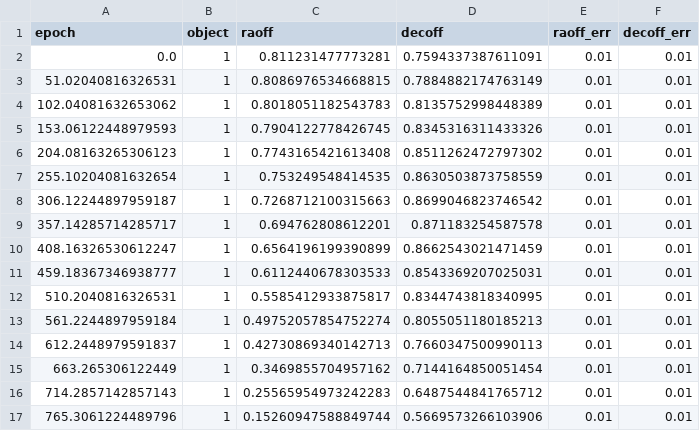
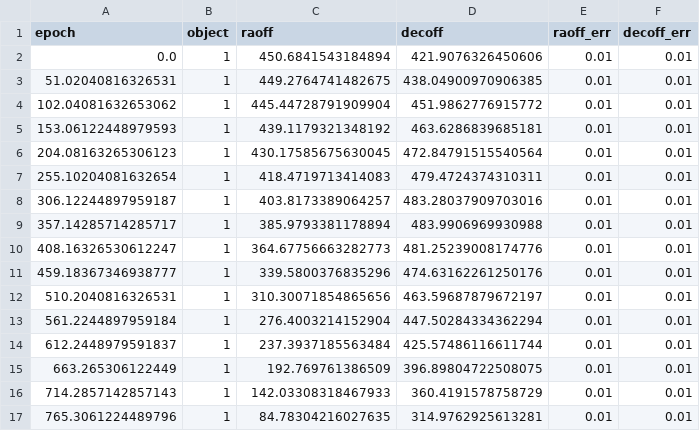
Before and after one commit to sblunt/orbitize, a CSV file: orbitize/example_data/simulated_ra_dec_data.csv, drawn as a sheet; only a part is shown; the diff covers the shown part only.

Commit message:
new simulated ra and dec data

```diff
--- a/orbitize/example_data/simulated_ra_dec_data.csv
+++ b/orbitize/example_data/simulated_ra_dec_data.csv
@@ -1,17 +1,17 @@
 epoch,object,raoff,decoff,raoff_err,decoff_err
-0.0,1,0.811231477773281,0.7594337387611091,0.01,0.01
-51.02040816326531,1,0.8086976534668815,0.7884882174763149,0.01,0.01
-102.04081632653062,1,0.8018051182543783,0.8135752998448389,0.01,0.01
-153.06122448979593,1,0.7904122778426745,0.8345316311433326,0.01,0.01
-204.08163265306123,1,0.7743165421613408,0.8511262472797302,0.01,0.01
-255.10204081632654,1,0.753249548414535,0.8630503873758559,0.01,0.01
-306.12244897959187,1,0.7268712100315663,0.8699046823746542,0.01,0.01
-357.14285714285717,1,0.694762808612201,0.871183254587578,0.01,0.01
-408.16326530612247,1,0.6564196199390899,0.8662543021471459,0.01,0.01
-459.18367346938777,1,0.6112440678303533,0.8543369207025031,0.01,0.01
-510.2040816326531,1,0.5585412933875817,0.8344743818340995,0.01,0.01
-561.2244897959184,1,0.49752057854752274,0.8055051180185213,0.01,0.01
-612.2448979591837,1,0.42730869340142713,0.7660347500990113,0.01,0.01
-663.265306122449,1,0.3469855704957162,0.7144164850051454,0.01,0.01
-714.2857142857143,1,0.25565954973242283,0.6487544841765712,0.01,0.01
-765.3061224489796,1,0.15260947588849744,0.5669573266103906,0.01,0.01
+0.0,1,450.6841543184894,421.9076326450606,0.01,0.01
+51.02040816326531,1,449.2764741482675,438.04900970906385,0.01,0.01
+102.04081632653062,1,445.44728791909904,451.9862776915772,0.01,0.01
+153.06122448979593,1,439.1179321348192,463.6286839685181,0.01,0.01
+204.08163265306123,1,430.17585675630045,472.84791515540564,0.01,0.01
+255.10204081632654,1,418.4719713414083,479.4724374310311,0.01,0.01
+306.12244897959187,1,403.8173389064257,483.28037909703016,0.01,0.01
+357.14285714285717,1,385.9793381178894,483.9906969930988,0.01,0.01
+408.16326530612247,1,364.67756663282773,481.25239008174776,0.01,0.01
+459.18367346938777,1,339.5800376835296,474.63162261250176,0.01,0.01
+510.2040816326531,1,310.30071854865656,463.59687879672197,0.01,0.01
+561.2244897959184,1,276.4003214152904,447.50284334362294,0.01,0.01
+612.2448979591837,1,237.3937185563484,425.57486116611744,0.01,0.01
+663.265306122449,1,192.769761386509,396.89804722508075,0.01,0.01
+714.2857142857143,1,142.03308318467933,360.4191578758729,0.01,0.01
+765.3061224489796,1,84.78304216027635,314.9762925613281,0.01,0.01
```
Also changed, not shown: 68 edited cells elsewhere in this file, 1 other file.
